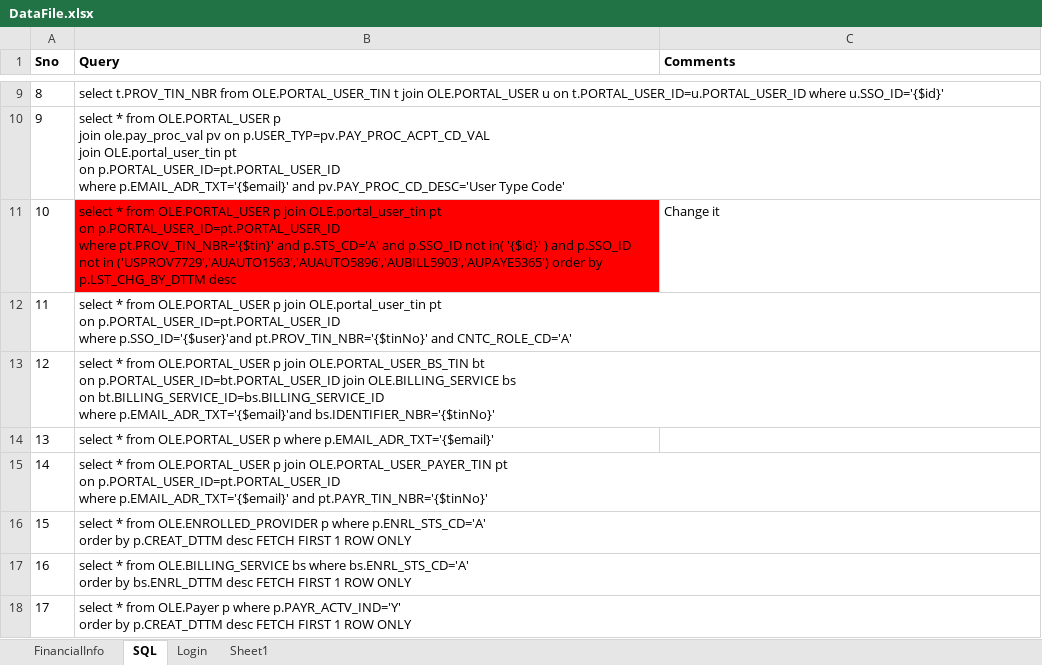
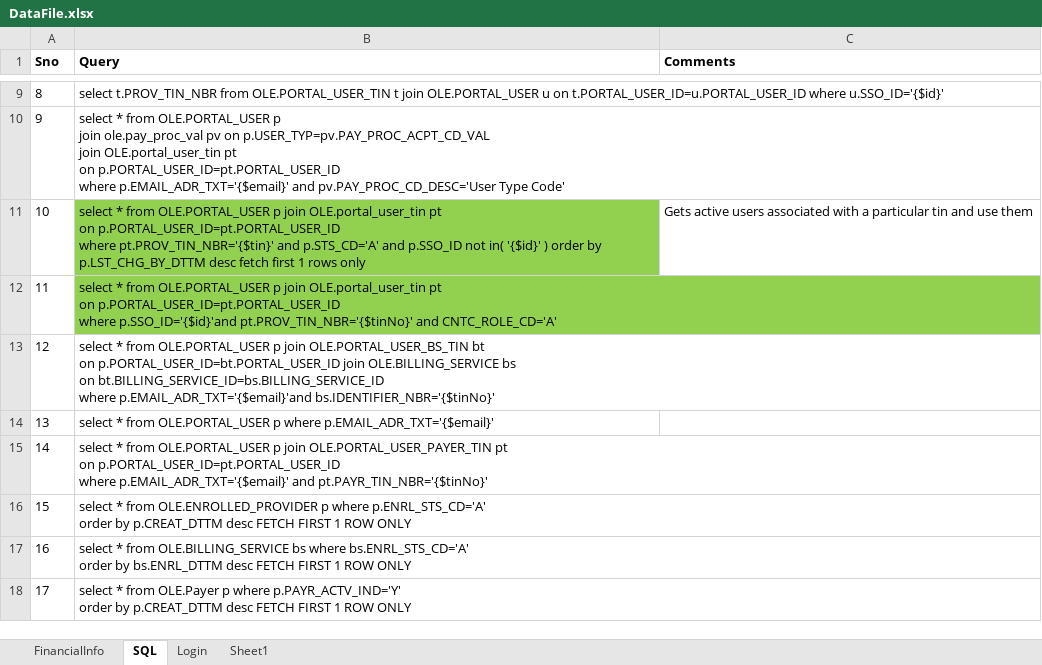
Before and after one commit to yaminichinchinedi/CucumberFramework, an Excel workbook: Online-Portals/UPA/DataFiles/DataFile.xlsx, sheet SQL, drawn as a sheet; only a part is shown, gaps mark what is left out; values as stored, in another font and other column widths than the file's, no borders; ↵ is a line break in a cell; the diff names each change by its address in the sheet, - before the commit and + after, or states it on an @@ line.

Commit message:
data file:

```diff
--- a/Online-Portals/UPA/DataFiles/DataFile.xlsx (sheet SQL)
+++ b/Online-Portals/UPA/DataFiles/DataFile.xlsx (sheet SQL)
-B11 (Query): …'{$id}' ) and p.SSO_ID not in ('USPROV7729','AUAUTO1563','AUAUTO5896','AUBILL5903','AUPAYE5365') order by p.LST_CHG_BY_DTTM desc
+B11 (Query): …'{$id}' ) order by p.LST_CHG_BY_DTTM desc fetch first 1 rows only
-B11 fill: #FF0000
+B11 fill: #92D050
-C11 (Comments): Change it
+C11 (Comments): Gets active users associated with a particular tin and use them
-B12 (Query): …p.PORTAL_USER_ID=pt.PORTAL_USER_ID ↵ where p.SSO_ID='{$user}'and pt.PROV_TIN_NBR='{$tinNo}' and…
+B12 (Query): …p.PORTAL_USER_ID=pt.PORTAL_USER_ID ↵ where p.SSO_ID='{$id}'and pt.PROV_TIN_NBR='{$tinNo}' and…
-B12 fill: none
+B12 fill: #92D050
```
